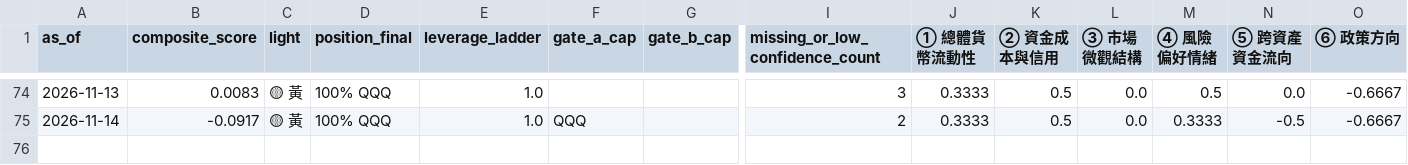
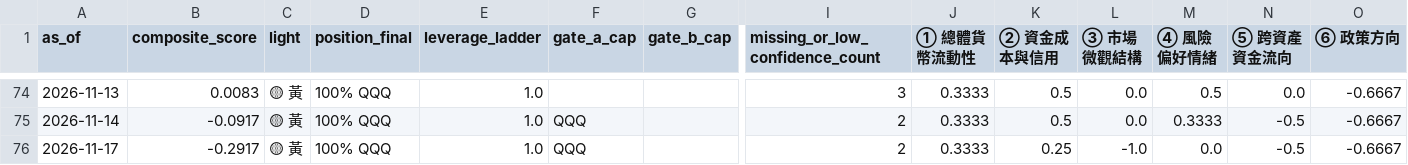
Before and after one commit to weiting1226/stock, a CSV file: docs/data/scores_history.csv, drawn as a sheet; only a part is shown, gaps mark what is left out; rows hold the shown columns only; the diff names each change by its address in the sheet, - before the commit and + after, or states it on an @@ line.

```diff
--- a/docs/data/scores_history.csv
+++ b/docs/data/scores_history.csv
+row 76: 2026-11-17 | -0.2917 | 🟡 黃 | 100% QQQ | 1.0 | QQQ |  | 2 | 0.3333 | 0.25 | -1.0 | 0.0 | -0.5 | -0.6667
```
Also changed, not shown: docs/data/etf_snapshots.csv, docs/data/raw_indicators.csv, 3 other files.
